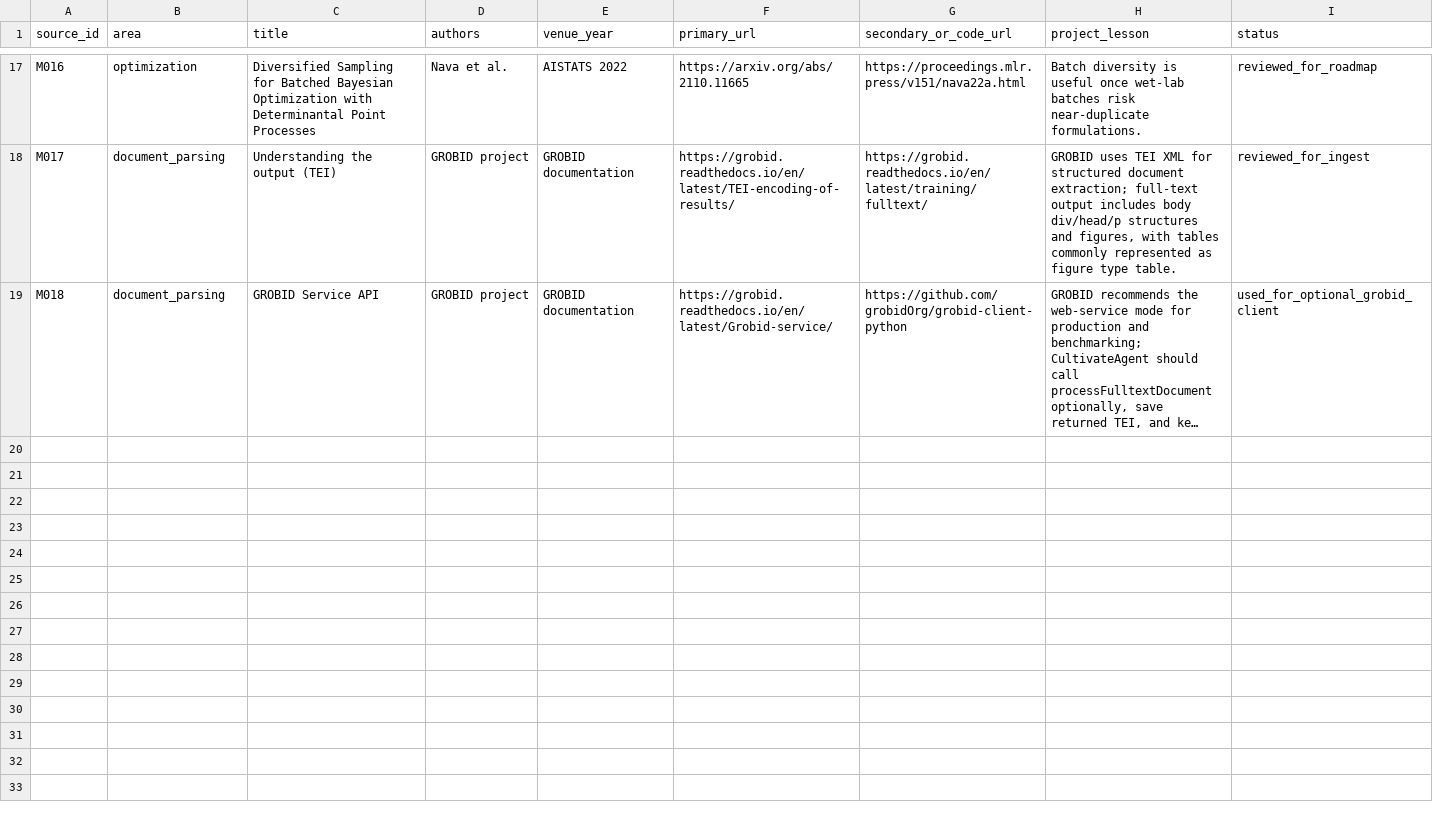
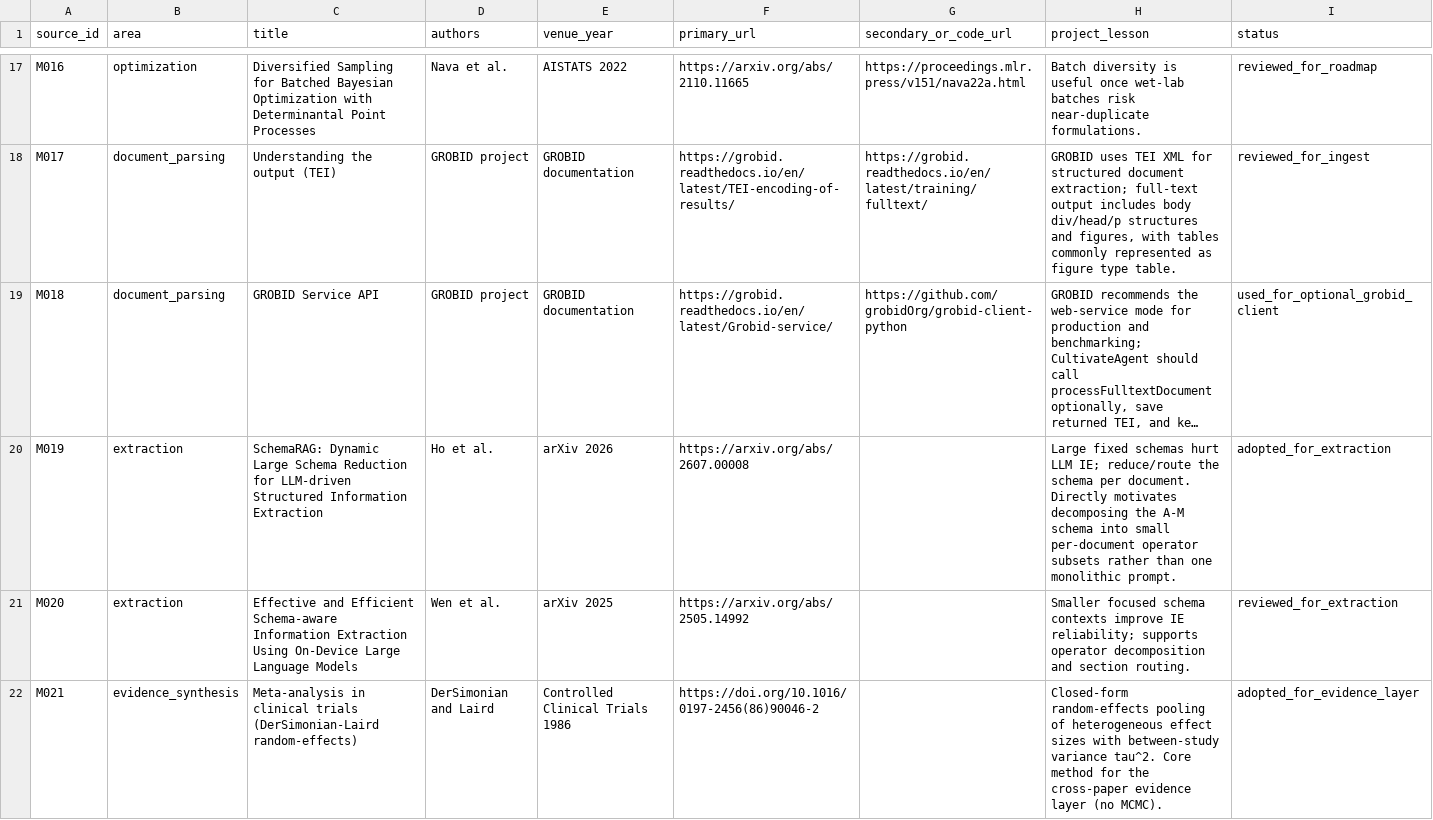
Before and after one commit to SolarAscent/CultivateAgent, a TSV file: data/literature/ai_for_science_method_sources.tsv, drawn as a sheet; only a part is shown, gaps mark what is left out; long unchanged cells end in …; the diff covers the shown part only; the diff names each change by its address in the sheet, - before the commit and + after, or states it on an @@ line.

Commit message:
Phase B: operator-decomposition extraction (--mode operators)
Split the fragile monolithic all-A-M prompt into 5 small operators (context,
medium, dose, endpoints, findings) owning disjoint field sets, each section-routed
with a tiny focused prompt, merged in code with per-operator status/coverage/grounding
so live failures are diagnosable. Grounded in SchemaRAG (2607.00008), schema-aware IE
(2505.14992), DocETL. Records M019-M024 in method registry (incl. R030/M024 prior art).

- extract/operators.py + OperatorExtractor; CLI cultivate extract --mode operators
- 4 tests (disjoint fields, merge+grounding, failure diagnosability, unverified quote)
- 34 tests pass (was 30); docs synced (SESSION_LOG, README)

```diff
--- a/data/literature/ai_for_science_method_sources.tsv
+++ b/data/literature/ai_for_science_method_sources.tsv
+row 20: M019 | extraction | SchemaRAG: Dynamic Large Schema Reduction for LLM-driven Structured Information Extraction | Ho et al. | arXiv 2026 | https://arxiv.org/abs/2607.00008 |  | Large fixed schemas hurt LLM IE; reduce/route the schema per document. Directly motivates decomposing the A-M schema into small per-document operator subsets rather than one monolithic prompt. | adopted_for_extraction
+row 21: M020 | extraction | Effective and Efficient Schema-aware Information Extraction Using On-Device Large Language Models | Wen et al. | arXiv 2025 | https://arxiv.org/abs/2505.14992 |  | Smaller focused schema contexts improve IE reliability; supports operator decomposition and section routing. | reviewed_for_extraction
+row 22: M021 | evidence_synthesis | Meta-analysis in clinical trials (DerSimonian-Laird random-effects) | DerSimonian and Laird | Controlled Clinical Trials 1986 | https://doi.org/10.1016/0197-2456(86)90046-2 |  | Closed-form random-effects pooling of heterogeneous effect sizes with between-study variance tau^2. Core method for the cross-paper evidence layer (no MCMC). | adopted_for_evidence_layer
```
Also changed, not shown: 3 added rows elsewhere in this file, 6 other files.
